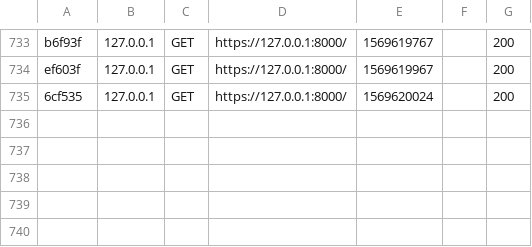
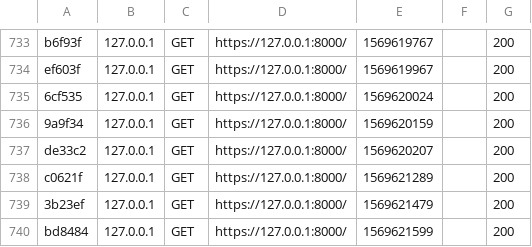
Before and after one commit to AGSBurei/OWL-Eyewear, a CSV file: var/cache/dev/profiler/index.csv, drawn as a sheet; only a part is shown, gaps mark what is left out; the diff names each change by its address in the sheet, - before the commit and + after, or states it on an @@ line.

```diff
--- a/var/cache/dev/profiler/index.csv
+++ b/var/cache/dev/profiler/index.csv
+row 736: 9a9f34 | 127.0.0.1 | GET | https://127.0.0.1:8000/ | 1569620159 |  | 200
+row 737: de33c2 | 127.0.0.1 | GET | https://127.0.0.1:8000/ | 1569620207 |  | 200
+row 738: c0621f | 127.0.0.1 | GET | https://127.0.0.1:8000/ | 1569621289 |  | 200
+row 739: 3b23ef | 127.0.0.1 | GET | https://127.0.0.1:8000/ | 1569621479 |  | 200
+row 740: bd8484 | 127.0.0.1 | GET | https://127.0.0.1:8000/ | 1569621599 |  | 200
```
Also changed, not shown: 2 other files.
